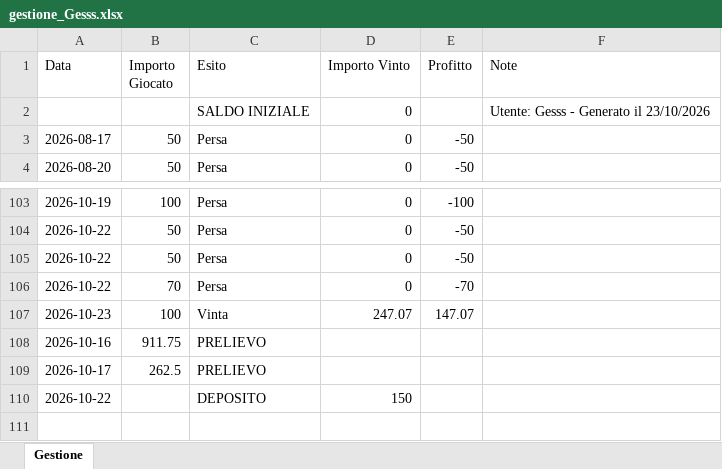
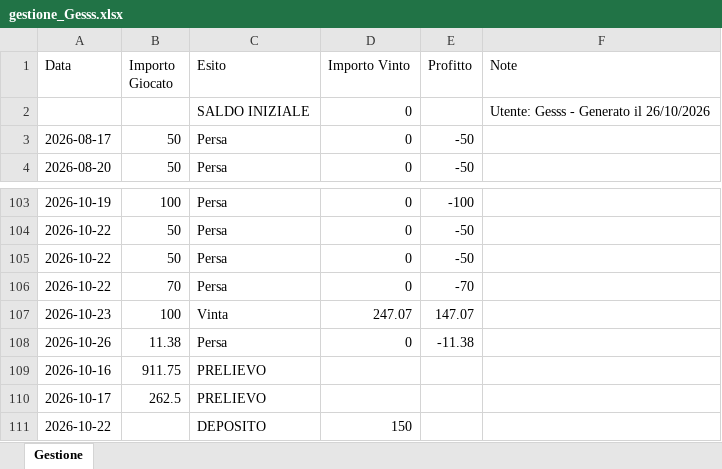
Before and after one commit to Gesss26/GesssAI-Pro---Auto, an Excel workbook: excel/gestione_Gesss.xlsx, sheet Gestione, drawn as a sheet; only a part is shown, gaps mark what is left out; values as stored, in another font and other column widths than the file's, no borders; the diff names each change by its address in the sheet, - before the commit and + after, or states it on an @@ line.

Commit message:
Update Gesss - 2026-10-26T06:45:54

```diff
--- a/excel/gestione_Gesss.xlsx (sheet Gestione)
+++ b/excel/gestione_Gesss.xlsx (sheet Gestione)
-F2 (Note): Utente: Gesss - Generato il 23/10/2026
+F2 (Note): Utente: Gesss - Generato il 26/10/2026
+row 108: 2026-10-26 | 11.38 | Persa | 0 | -11.38
```
